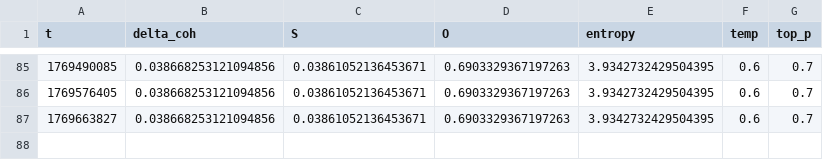
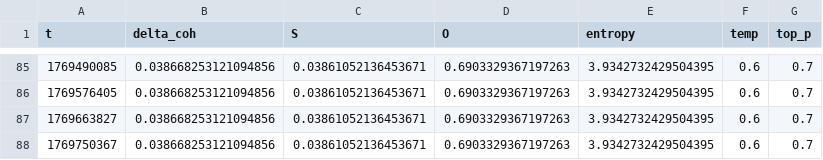
Before and after one commit to DeepKang-Labs/Sigma-Lab-Framework, a CSV file: reports/sigma_dynamics.csv, drawn as a sheet; only a part is shown, gaps mark what is left out.

```diff
--- a/reports/sigma_dynamics.csv
+++ b/reports/sigma_dynamics.csv
@@ -87 +87,2 @@ t,delta_coh,S,O,entropy,temp,top_p
 1769663827,0.038668253121094856,0.03861052136453671,0.6903329367197263,3.9342732429504395,0.6,0.7
+1769750367,0.038668253121094856,0.03861052136453671,0.6903329367197263,3.9342732429504395,0.6,0.7
```
Also changed, not shown: 1 other file.
